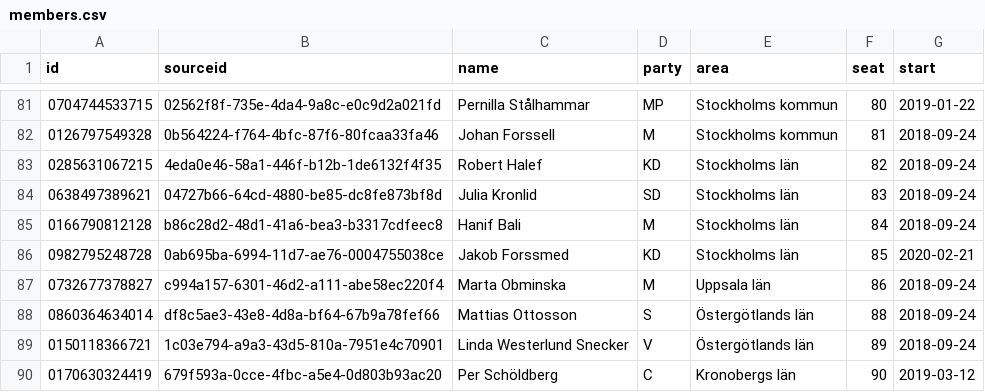
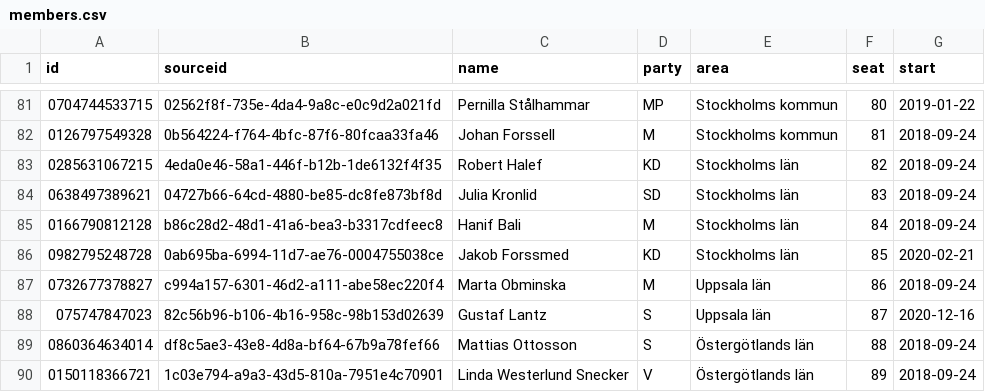
Before and after one commit to every-politician-scrapers/sweden-riksdag-api-current, a CSV file: members.csv, drawn as a sheet; only a part is shown, gaps mark what is left out; the shorter side is filled out with more unchanged rows; the diff names each change by its address in the sheet, - before the commit and + after, or states it on an @@ line.

```diff
--- a/members.csv
+++ b/members.csv
+row 88: 075747847023 | 82c56b96-b106-4b16-958c-98b153d02639 | Gustaf Lantz | S | Uppsala län | 87 | 2020-12-16
```
